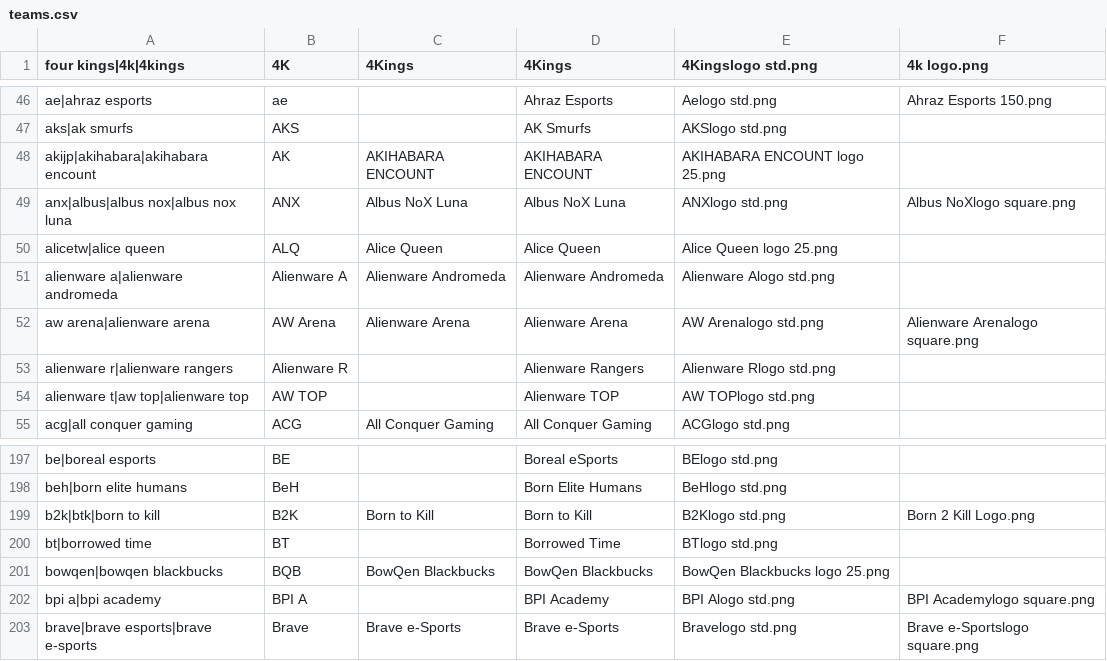
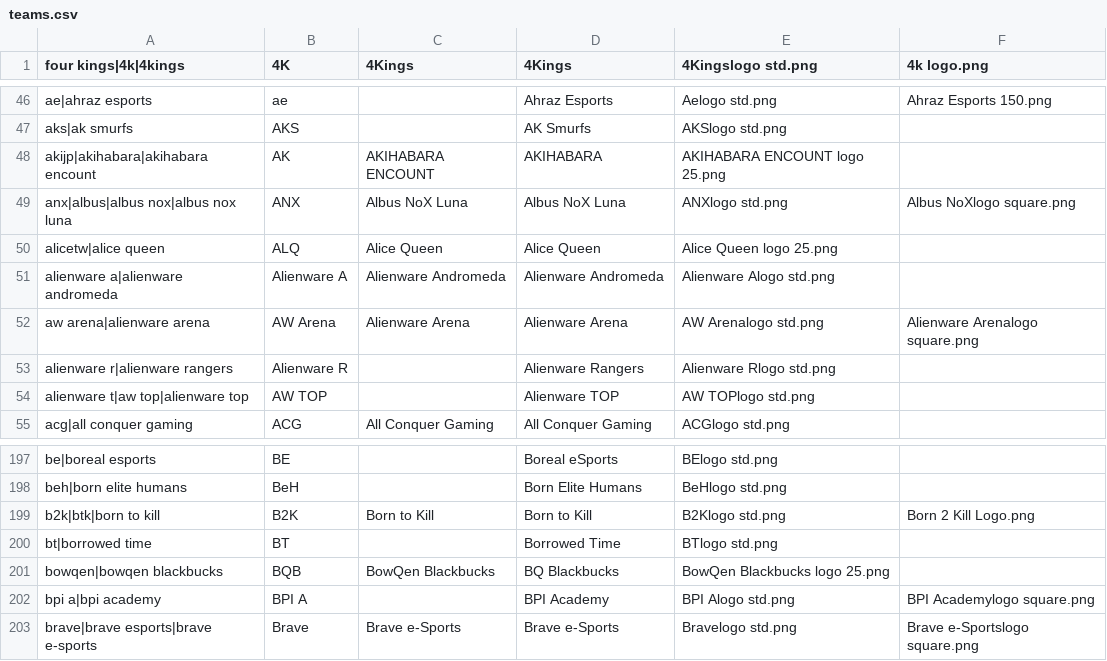
Before and after one commit to dominguesmarco/MediaWiki-TeamParserFunction, a CSV file: teams.csv, drawn as a sheet; only a part is shown, gaps mark what is left out.

Commit message:
Minor fix

```diff
--- a/teams.csv
+++ b/teams.csv
@@ -47,3 +47,3 @@ ae|ahraz esports,ae,,Ahraz Esports,Aelogo std.png,Ahraz Esports 150.png
 aks|ak smurfs,AKS,,AK Smurfs,AKSlogo std.png,
-akijp|akihabara|akihabara encount,AK,AKIHABARA ENCOUNT,AKIHABARA ENCOUNT,AKIHABARA ENCOUNT logo 25.png,,
+akijp|akihabara|akihabara encount,AK,AKIHABARA ENCOUNT,AKIHABARA,AKIHABARA ENCOUNT logo 25.png,,
 anx|albus|albus nox|albus nox luna,ANX,Albus NoX Luna,Albus NoX Luna,ANXlogo std.png,Albus NoXlogo square.png
@@ -200,3 +200,3 @@ b2k|btk|born to kill,B2K,Born to Kill,Born to Kill,B2Klogo std.png,Born 2 Kill L
 bt|borrowed time,BT,,Borrowed Time,BTlogo std.png,
-bowqen|bowqen blackbucks,BQB,BowQen Blackbucks,BowQen Blackbucks,BowQen Blackbucks logo 25.png,,
+bowqen|bowqen blackbucks,BQB,BowQen Blackbucks,BQ Blackbucks,BowQen Blackbucks logo 25.png,,
 bpi a|bpi academy,BPI A,,BPI Academy,BPI Alogo std.png,BPI Academylogo square.png
```
